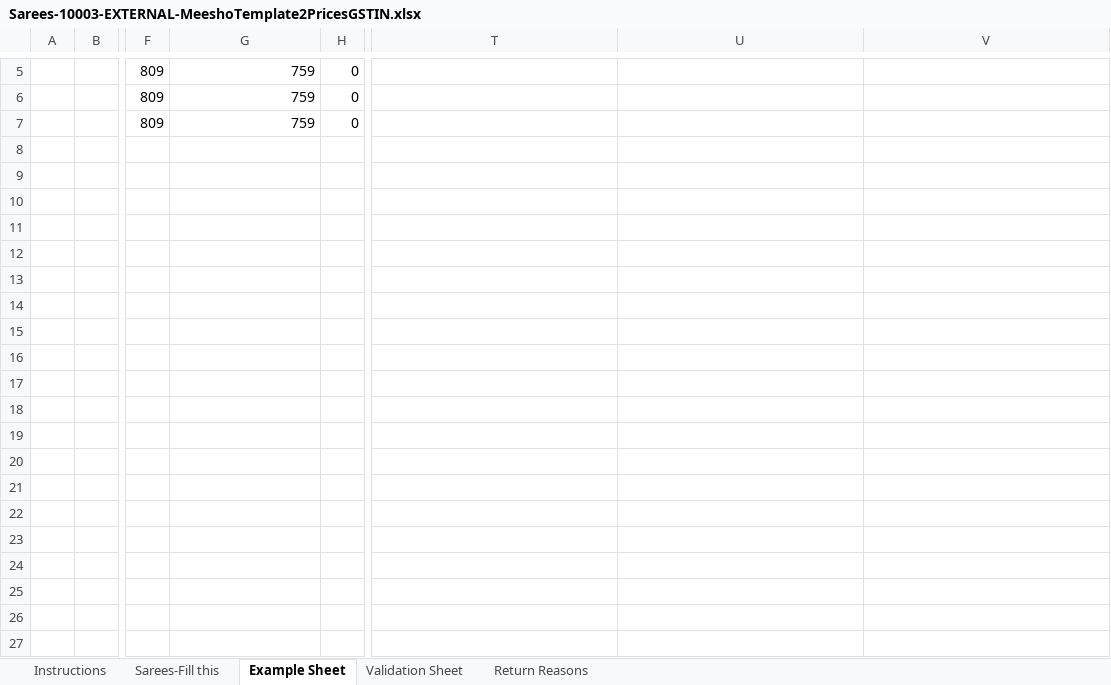
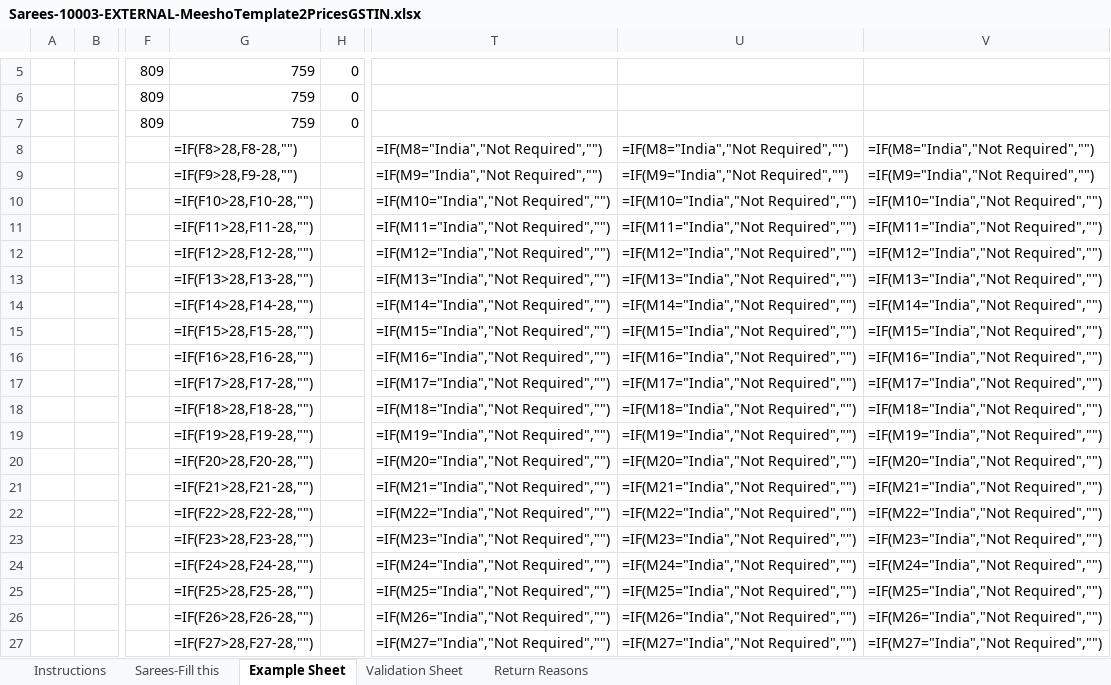
Before and after one commit to sandeep0782/saznara, an Excel workbook: main/marketplaces/meesho/Sarees-10003-EXTERNAL-MeeshoTemplate2PricesGSTIN.xlsx, sheet Example Sheet, drawn as a sheet; only a part is shown, gaps mark what is left out; values as stored, in another font and other column widths than the file's, no borders; formulas without a stored value are shown as written; rows hold the shown columns only; the diff covers the shown part only; the diff names each change by its address in the sheet, - before the commit and + after, or states it on an @@ line.

```diff
--- a/main/marketplaces/meesho/Sarees-10003-EXTERNAL-MeeshoTemplate2PricesGSTIN.xlsx (sheet Example Sheet)
+++ b/main/marketplaces/meesho/Sarees-10003-EXTERNAL-MeeshoTemplate2PricesGSTIN.xlsx (sheet Example Sheet)
+row 8:  |  |  | =IF(F8>28,F8-28,"") |  | =IF(M8="India","Not Required","") | =IF(M8="India","Not Required","") | =IF(M8="India","Not Required","")
+row 9:  |  |  | =IF(F9>28,F9-28,"") |  | =IF(M9="India","Not Required","") | =IF(M9="India","Not Required","") | =IF(M9="India","Not Required","")
+row 10:  |  |  | =IF(F10>28,F10-28,"") |  | =IF(M10="India","Not Required","") | =IF(M10="India","Not Required","") | =IF(M10="India","Not Required","")
+row 11:  |  |  | =IF(F11>28,F11-28,"") |  | =IF(M11="India","Not Required","") | =IF(M11="India","Not Required","") | =IF(M11="India","Not Required","")
+row 12:  |  |  | =IF(F12>28,F12-28,"") |  | =IF(M12="India","Not Required","") | =IF(M12="India","Not Required","") | =IF(M12="India","Not Required","")
+row 13:  |  |  | =IF(F13>28,F13-28,"") |  | =IF(M13="India","Not Required","") | =IF(M13="India","Not Required","") | =IF(M13="India","Not Required","")
+row 14:  |  |  | =IF(F14>28,F14-28,"") |  | =IF(M14="India","Not Required","") | =IF(M14="India","Not Required","") | =IF(M14="India","Not Required","")
+row 15:  |  |  | =IF(F15>28,F15-28,"") |  | =IF(M15="India","Not Required","") | =IF(M15="India","Not Required","") | =IF(M15="India","Not Required","")
+row 16:  |  |  | =IF(F16>28,F16-28,"") |  | =IF(M16="India","Not Required","") | =IF(M16="India","Not Required","") | =IF(M16="India","Not Required","")
+row 17:  |  |  | =IF(F17>28,F17-28,"") |  | =IF(M17="India","Not Required","") | =IF(M17="India","Not Required","") | =IF(M17="India","Not Required","")
+row 18:  |  |  | =IF(F18>28,F18-28,"") |  | =IF(M18="India","Not Required","") | =IF(M18="India","Not Required","") | =IF(M18="India","Not Required","")
+row 19:  |  |  | =IF(F19>28,F19-28,"") |  | =IF(M19="India","Not Required","") | =IF(M19="India","Not Required","") | =IF(M19="India","Not Required","")
+row 20:  |  |  | =IF(F20>28,F20-28,"") |  | =IF(M20="India","Not Required","") | =IF(M20="India","Not Required","") | =IF(M20="India","Not Required","")
+row 21:  |  |  | =IF(F21>28,F21-28,"") |  | =IF(M21="India","Not Required","") | =IF(M21="India","Not Required","") | =IF(M21="India","Not Required","")
+row 22:  |  |  | =IF(F22>28,F22-28,"") |  | =IF(M22="India","Not Required","") | =IF(M22="India","Not Required","") | =IF(M22="India","Not Required","")
+row 23:  |  |  | =IF(F23>28,F23-28,"") |  | =IF(M23="India","Not Required","") | =IF(M23="India","Not Required","") | =IF(M23="India","Not Required","")
+row 24:  |  |  | =IF(F24>28,F24-28,"") |  | =IF(M24="India","Not Required","") | =IF(M24="India","Not Required","") | =IF(M24="India","Not Required","")
+row 25:  |  |  | =IF(F25>28,F25-28,"") |  | =IF(M25="India","Not Required","") | =IF(M25="India","Not Required","") | =IF(M25="India","Not Required","")
+row 26:  |  |  | =IF(F26>28,F26-28,"") |  | =IF(M26="India","Not Required","") | =IF(M26="India","Not Required","") | =IF(M26="India","Not Required","")
+row 27:  |  |  | =IF(F27>28,F27-28,"") |  | =IF(M27="India","Not Required","") | =IF(M27="India","Not Required","") | =IF(M27="India","Not Required","")
```
Also changed, not shown: 277 added rows elsewhere in this sheet, sheet Sarees-Fill this, sheet Instructions, charts or pictures, 3 other files.
